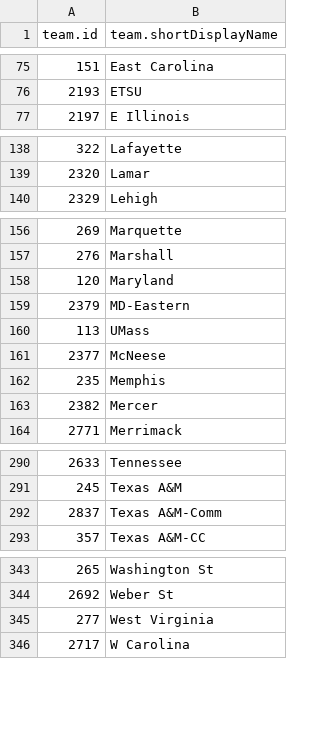
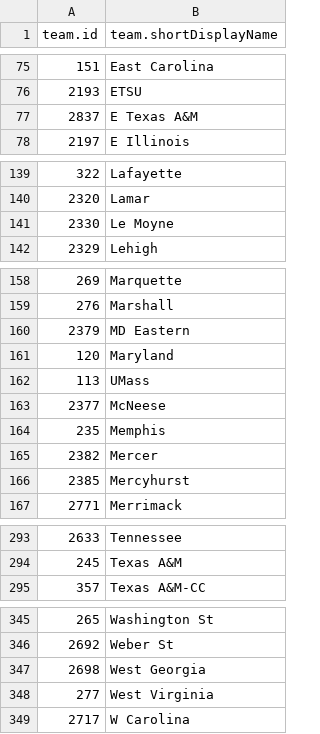
Before and after one commit to andrewdau21/MarchMadness, a CSV file: Data/allteams2024.csv, drawn as a sheet; only a part is shown, gaps mark what is left out; removed rows and columns are numbered as before the commit, all else as after; the diff covers the shown part only; the diff names each change by its address in the sheet, - before the commit and + after, or states it on an @@ line.

```diff
--- a/Data/allteams2024.csv
+++ b/Data/allteams2024.csv
+row 77: 2837 | E Texas A&M
+row 141: 2330 | Le Moyne
+row 160: 2379 | MD Eastern
-row 159: 2379 | MD-Eastern
+row 166: 2385 | Mercyhurst
-row 292: 2837 | Texas A&M-Comm
+row 347: 2698 | West Georgia
```
Also changed, not shown: 4 edited cells elsewhere in this file, Data/all_teams.csv, 16 other files.
